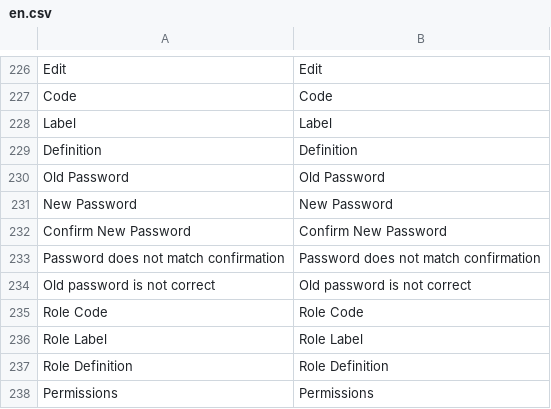
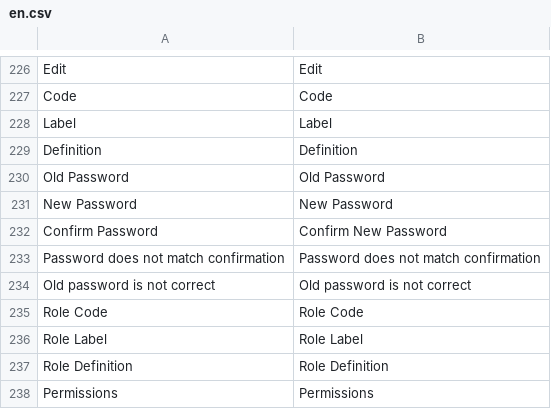
Before and after one commit to IGNBPesty/ogam, a CSV file: website/htdocs/ogam/application/lang/en.csv, drawn as a sheet; only a part is shown, gaps mark what is left out.

Commit message:
RENEOGAM-13 Traduction BackEnd Relooking and translation of the user-form

```diff
--- a/website/htdocs/ogam/application/lang/en.csv
+++ b/website/htdocs/ogam/application/lang/en.csv
@@ -231,3 +231,3 @@ Old Password;Old Password
 New Password;New Password
-Confirm New Password;Confirm New Password
+Confirm Password;Confirm New Password
 Password does not match confirmation;Password does not match confirmation
```
Also changed, not shown: website/htdocs/ogam/application/lang/fr.csv, 3 other files.
